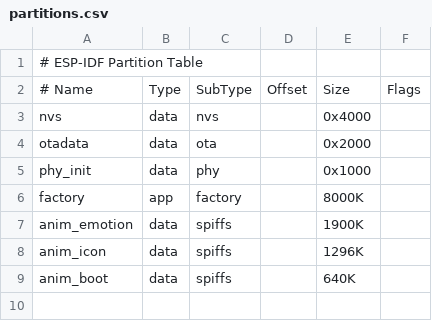
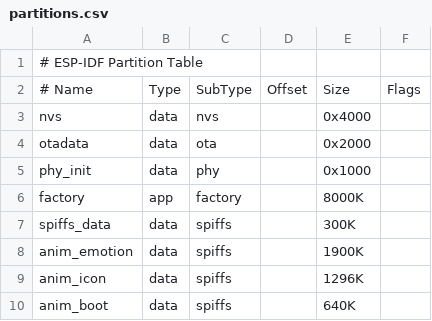
Before and after one commit to mokeYQL/esp-brookesia, a CSV file: products/Replica_ai/partitions.csv, drawn as a sheet; the diff names each change by its address in the sheet, - before the commit and + after, or states it on an @@ line.

```diff
--- a/products/Replica_ai/partitions.csv
+++ b/products/Replica_ai/partitions.csv
+row 7: spiffs_data | data | spiffs |  | 300K
```
Also changed, not shown: 10 other files.
